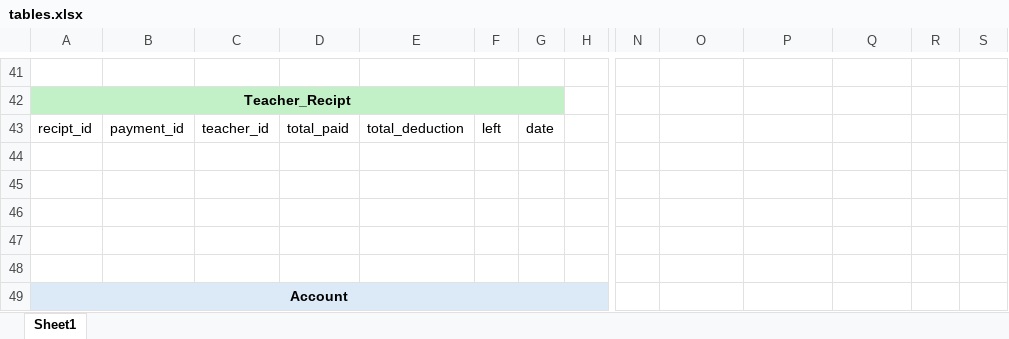
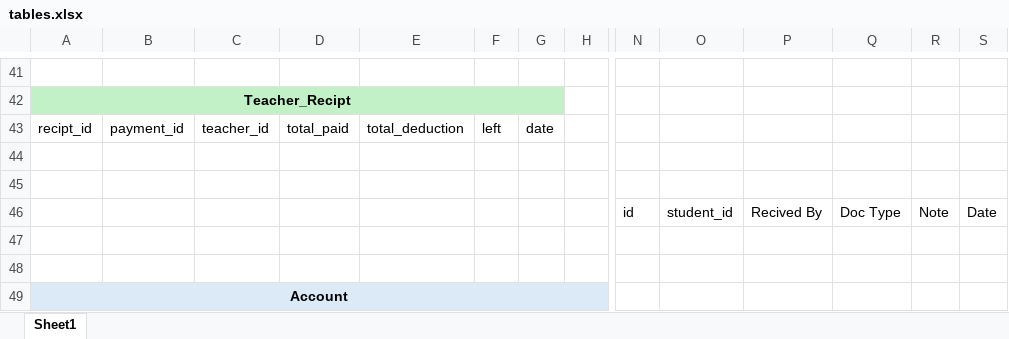
Before and after one commit to Ibrah-N/college-system, an Excel workbook: tables.xlsx, sheet Sheet1, drawn as a sheet; only a part is shown, gaps mark what is left out; values as stored, in another font and other column widths than the file's, no borders; rows hold the shown columns only; the diff names each change by its address in the sheet, - before the commit and + after, or states it on an @@ line.

```diff
--- a/tables.xlsx (sheet Sheet1)
+++ b/tables.xlsx (sheet Sheet1)
-row 46: (empty)
+row 46:  |  |  |  |  |  |  |  | id | student_id | Recived By | Doc Type | Note | Date
```
Also changed, not shown: 6 other files.
